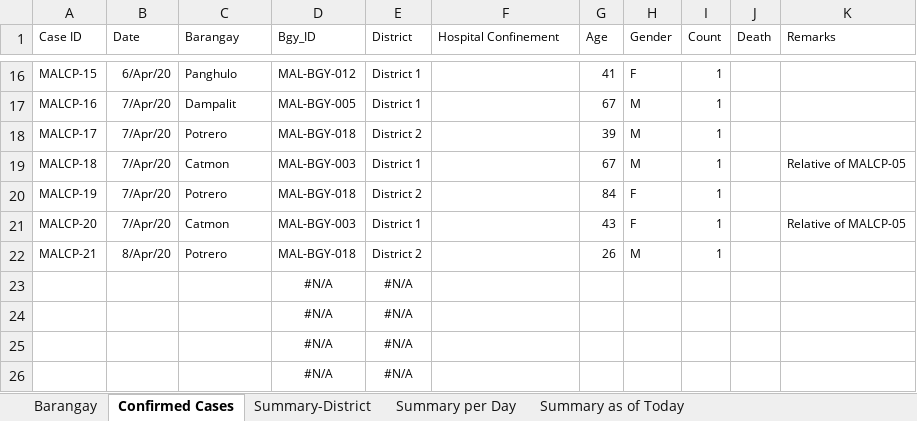
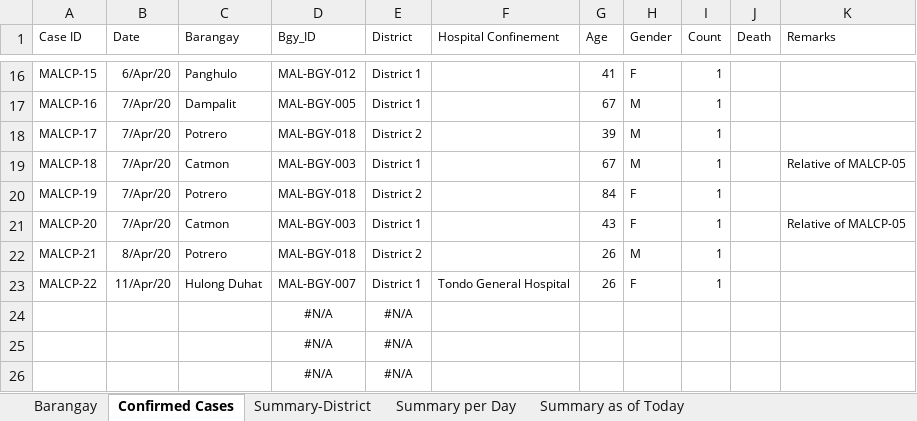
Before and after one commit to natsume-maru/malabon-covid19, an Excel workbook: COVID-Malabon-DS.xlsx, sheet Confirmed Cases, drawn as a sheet; only a part is shown, gaps mark what is left out; values as stored, in another font and other column widths than the file's, no borders; removed rows and columns are numbered as before the commit, all else as after; the diff names each change by its address in the sheet, - before the commit and + after, or states it on an @@ line.

Commit message:
Update COVID-Malabon-DS.xlsx

```diff
--- a/COVID-Malabon-DS.xlsx (sheet Confirmed Cases)
+++ b/COVID-Malabon-DS.xlsx (sheet Confirmed Cases)
-row 23:  |  |  | #N/A | #N/A
+row 23: MALCP-22 | 11/Apr/20 | Hulong Duhat | MAL-BGY-007 | District 1 | Tondo General Hospital | 26 | F | 1
```
Also changed, not shown: sheet Summary per Day, sheet Summary as of Today, sheet Summary-District.
